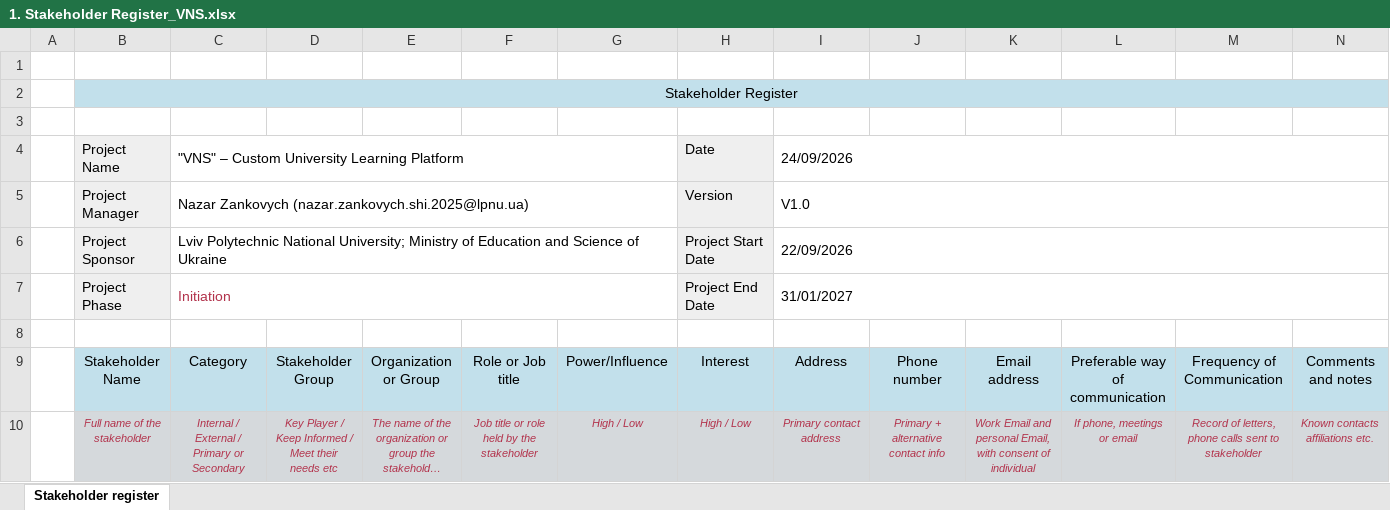
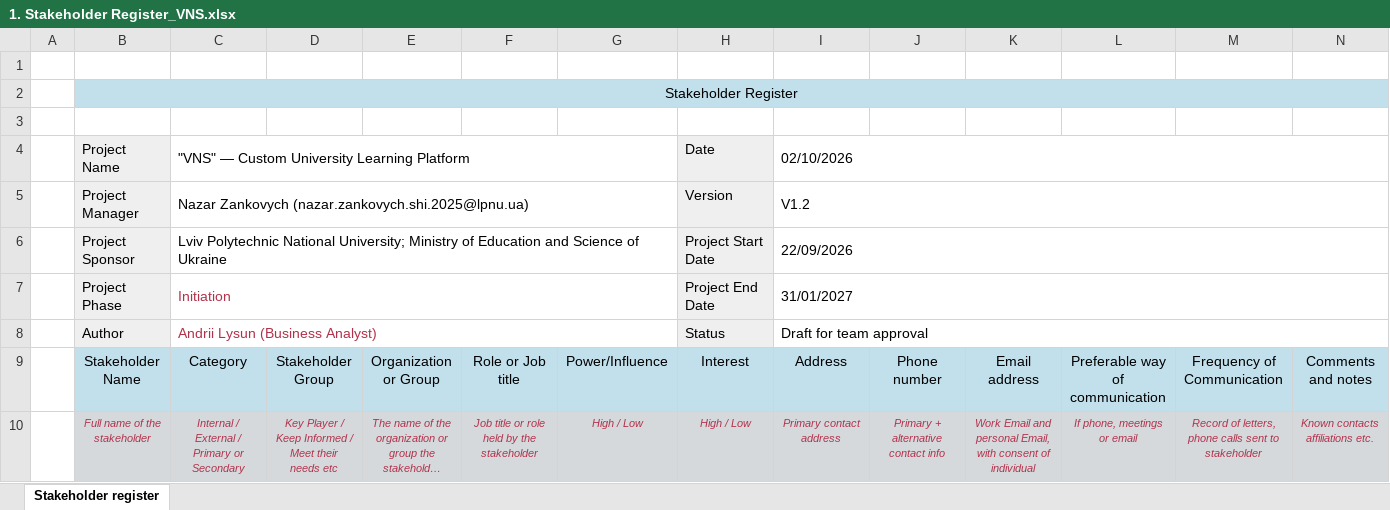
Before and after one commit to yarikshevchuk/business-analysis, an Excel workbook: BA/Part 1_Stakeholder Analysis amp Management-20260912/Done/Manual/Artifacts/1. Stakeholder Register_VNS.xlsx, sheet Stakeholder register, drawn as a sheet; only a part is shown; long unchanged cells end in …; values as stored, in another font and other column widths than the file's, no borders; the diff covers the shown part only; the diff names each change by its address in the sheet, - before the commit and + after, or states it on an @@ line.

```diff
--- a/BA/Part 1_Stakeholder Analysis amp Management-20260912/Done/Manual/Artifacts/1. Stakeholder Register_VNS.xlsx (sheet Stakeholder register)
+++ b/BA/Part 1_Stakeholder Analysis amp Management-20260912/Done/Manual/Artifacts/1. Stakeholder Register_VNS.xlsx (sheet Stakeholder register)
-C4: "VNS" – Custom University Learning Platform
+C4: "VNS" — Custom University Learning Platform
-I4: 24/09/2026
+I4: 02/10/2026
-I5: V1.0
+I5: V1.2
-row 8: (empty)
+row 8:  | Author | Andrii Lysun (Business Analyst) |  |  |  |  | Status | Draft for team approval
-B8 fill: none
+B8 fill: #EFEFEF
+C8:G8 merged
-H8 fill: none
+H8 fill: #EFEFEF
+I8:N8 merged
```
Also changed, not shown: 6 added rows, 2 removed rows and 65 edited cells elsewhere in this sheet, BA/Part 1_Stakeholder Analysis amp Management-20260912/Done/Manual/Artifacts/3. RACI Matrix_VNS.xlsx, BA/Part 1_Stakeholder Analysis amp Management-20260912/Done/Manual/Artifacts/4. Communication Plan_VNS.xlsx.
